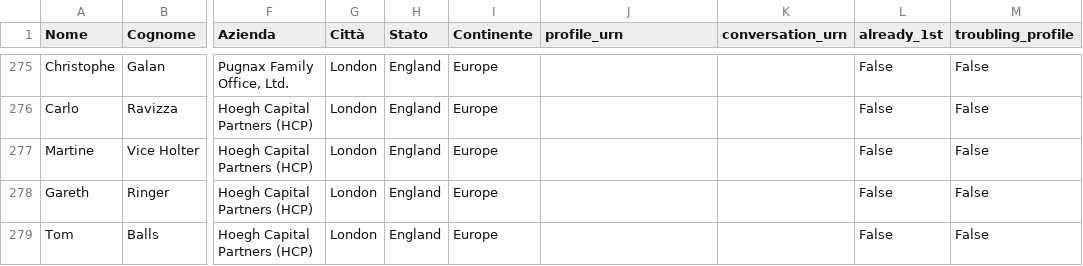
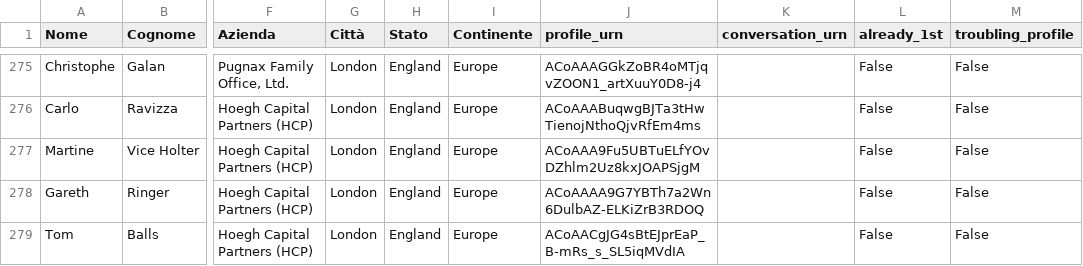
Before and after one commit to manuelrech/LinkedIn-Automation-and-NLP-Analysis, a CSV file: family_offices_UK.csv, drawn as a sheet; only a part is shown, gaps mark what is left out; the diff covers the shown part only; the diff names each change by its address in the sheet, - before the commit and + after, or states it on an @@ line.

```diff
--- a/family_offices_UK.csv
+++ b/family_offices_UK.csv
-J275 (profile_urn): (empty)
+J275 (profile_urn): ACoAAAGGkZoBR4oMTjqvZOON1_artXuuY0D8-j4
-J276 (profile_urn): (empty)
+J276 (profile_urn): ACoAAABuqwgBJTa3tHwTienojNthoQjvRfEm4ms
-J277 (profile_urn): (empty)
+J277 (profile_urn): ACoAAA9Fu5UBTuELfYOvDZhlm2Uz8kxJOAPSjgM
-J278 (profile_urn): (empty)
+J278 (profile_urn): ACoAAAA9G7YBTh7a2Wn6DulbAZ-ELKiZrB3RDOQ
-J279 (profile_urn): (empty)
+J279 (profile_urn): ACoAACgJG4sBtEJprEaP_B-mRs_s_SL5iqMVdIA
```
Also changed, not shown: 71 edited cells elsewhere in this file, 5 other files.
